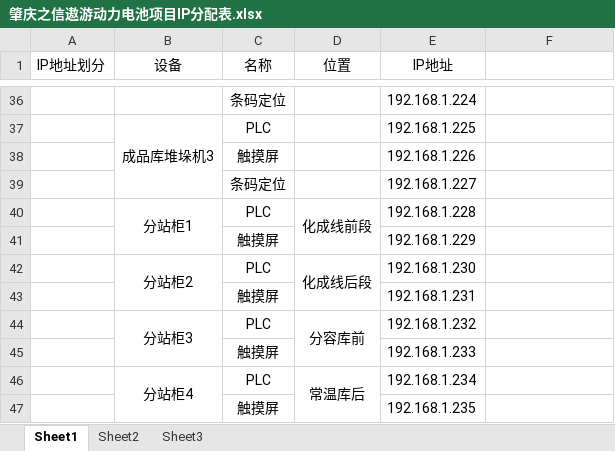
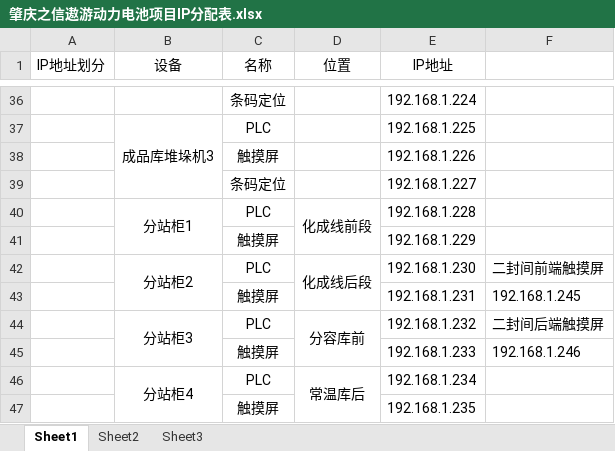
Before and after one commit to yao-bo/ZhaoQingAoYouBattery, an Excel workbook: 肇庆之信遨游动力电池项目IP分配表.xlsx, sheet Sheet1, drawn as a sheet; only a part is shown, gaps mark what is left out; values as stored, in another font and other column widths than the file's, no borders; the diff names each change by its address in the sheet, - before the commit and + after, or states it on an @@ line.

```diff
--- a/肇庆之信遨游动力电池项目IP分配表.xlsx (sheet Sheet1)
+++ b/肇庆之信遨游动力电池项目IP分配表.xlsx (sheet Sheet1)
-F42: (empty)
+F42: 二封间前端触摸屏
-F43: (empty)
+F43: 192.168.1.245
-F44: (empty)
+F44: 二封间后端触摸屏
-F45: (empty)
+F45: 192.168.1.246
```
Also changed, not shown: 26 other files.
